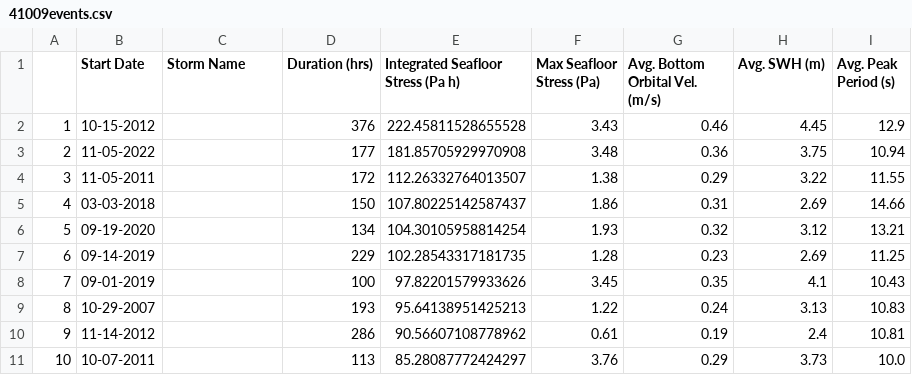
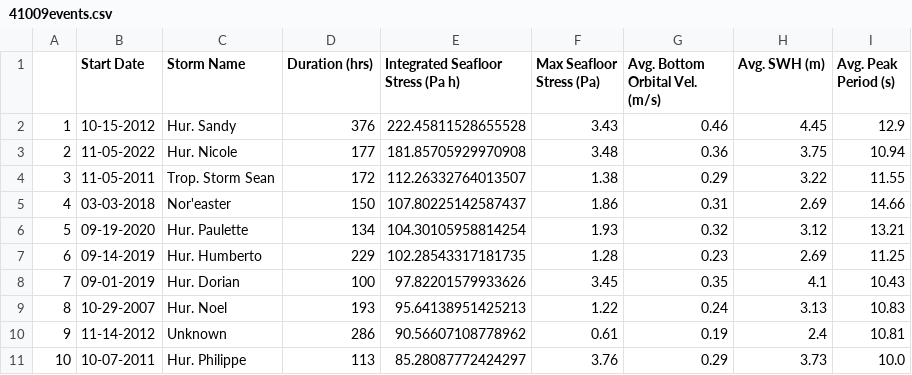
Before and after one commit to twhesford/DataChallenge, a CSV file: data/41009events.csv, drawn as a sheet.

Commit message:
Update 41009events.csv

```diff
--- a/data/41009events.csv
+++ b/data/41009events.csv
@@ -1,11 +1,11 @@
 ,Start Date,Storm Name,Duration (hrs),Integrated Seafloor Stress (Pa h),Max Seafloor Stress (Pa),Avg. Bottom Orbital Vel. (m/s),Avg. SWH (m),Avg. Peak Period (s)
-1,10-15-2012,,376,222.45811528655528,3.43,0.46,4.45,12.9
-2,11-05-2022,,177,181.85705929970908,3.48,0.36,3.75,10.94
-3,11-05-2011,,172,112.26332764013507,1.38,0.29,3.22,11.55
-4,03-03-2018,,150,107.80225142587437,1.86,0.31,2.69,14.66
-5,09-19-2020,,134,104.30105958814254,1.93,0.32,3.12,13.21
-6,09-14-2019,,229,102.28543317181735,1.28,0.23,2.69,11.25
-7,09-01-2019,,100,97.82201579933626,3.45,0.35,4.1,10.43
-8,10-29-2007,,193,95.64138951425213,1.22,0.24,3.13,10.83
-9,11-14-2012,,286,90.56607108778962,0.61,0.19,2.4,10.81
-10,10-07-2011,,113,85.28087772424297,3.76,0.29,3.73,10.0
+1,10-15-2012,Hur. Sandy,376,222.45811528655528,3.43,0.46,4.45,12.9
+2,11-05-2022,Hur. Nicole,177,181.85705929970908,3.48,0.36,3.75,10.94
+3,11-05-2011,Trop. Storm Sean,172,112.26332764013507,1.38,0.29,3.22,11.55
+4,03-03-2018,Nor'easter,150,107.80225142587437,1.86,0.31,2.69,14.66
+5,09-19-2020,Hur. Paulette,134,104.30105958814254,1.93,0.32,3.12,13.21
+6,09-14-2019,Hur. Humberto,229,102.28543317181735,1.28,0.23,2.69,11.25
+7,09-01-2019,Hur. Dorian,100,97.82201579933626,3.45,0.35,4.1,10.43
+8,10-29-2007,Hur. Noel,193,95.64138951425213,1.22,0.24,3.13,10.83
+9,11-14-2012,Unknown,286,90.56607108778962,0.61,0.19,2.4,10.81
+10,10-07-2011,Hur. Philippe,113,85.28087772424297,3.76,0.29,3.73,10.0
```
